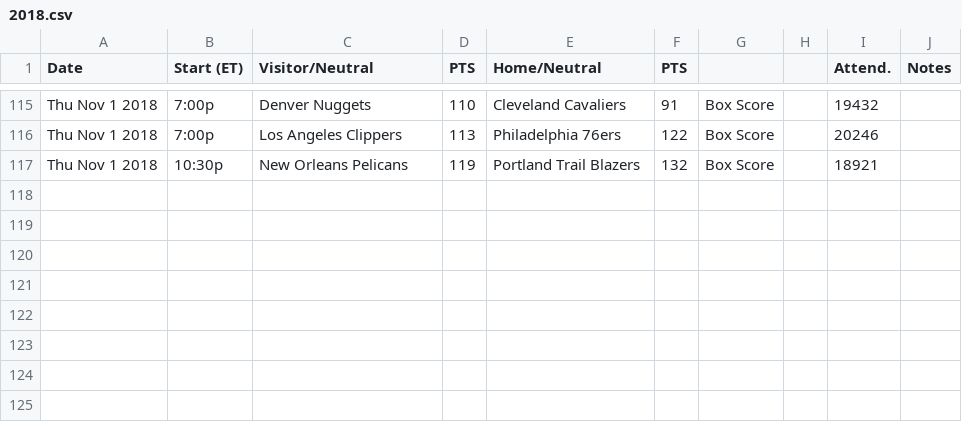
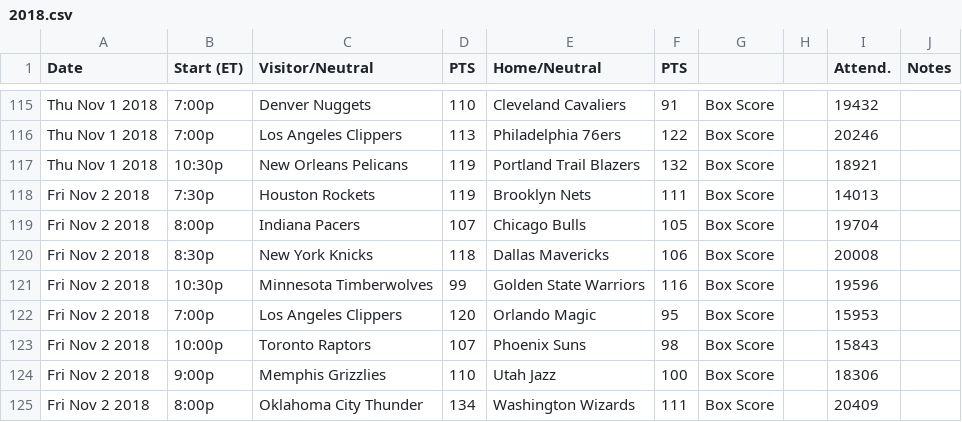
Before and after one commit to laimis/gamepredictions, a CSV file: input/nba/2018.csv, drawn as a sheet; only a part is shown, gaps mark what is left out.

```diff
--- a/input/nba/2018.csv
+++ b/input/nba/2018.csv
@@ -117 +117,9 @@ Thu Nov 1 2018,7:00p,Los Angeles Clippers,113,Philadelphia 76ers,122,Box Score,,
 Thu Nov 1 2018,10:30p,New Orleans Pelicans,119,Portland Trail Blazers,132,Box Score,,18921,
+Fri Nov 2 2018,7:30p,Houston Rockets,119,Brooklyn Nets,111,Box Score,,14013,
+Fri Nov 2 2018,8:00p,Indiana Pacers,107,Chicago Bulls,105,Box Score,,19704,
+Fri Nov 2 2018,8:30p,New York Knicks,118,Dallas Mavericks,106,Box Score,,20008,
+Fri Nov 2 2018,10:30p,Minnesota Timberwolves,99,Golden State Warriors,116,Box Score,,19596,
+Fri Nov 2 2018,7:00p,Los Angeles Clippers,120,Orlando Magic,95,Box Score,,15953,
+Fri Nov 2 2018,10:00p,Toronto Raptors,107,Phoenix Suns,98,Box Score,,15843,
+Fri Nov 2 2018,9:00p,Memphis Grizzlies,110,Utah Jazz,100,Box Score,,18306,
+Fri Nov 2 2018,8:00p,Oklahoma City Thunder,134,Washington Wizards,111,Box Score,,20409,
```
Also changed, not shown: input/nba/predict.csv, 1 other file.
